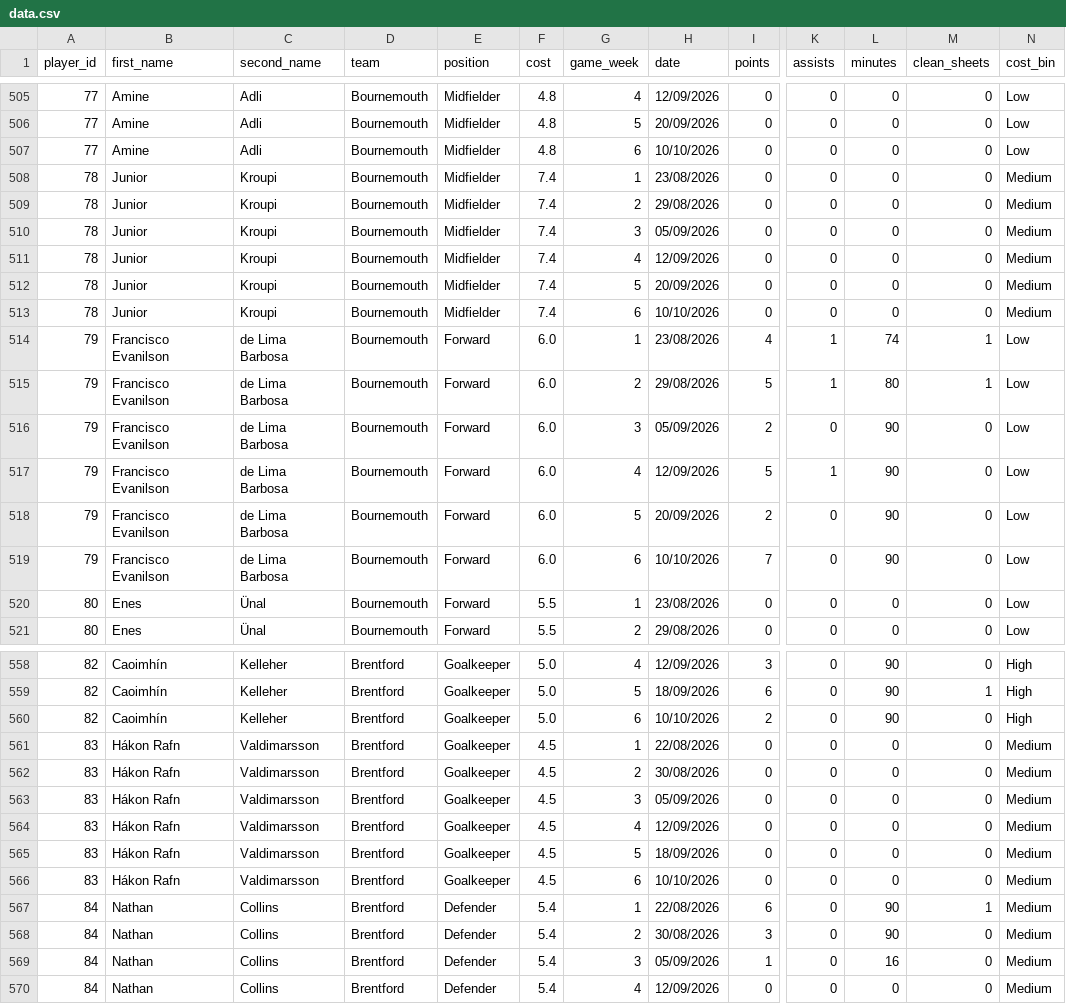
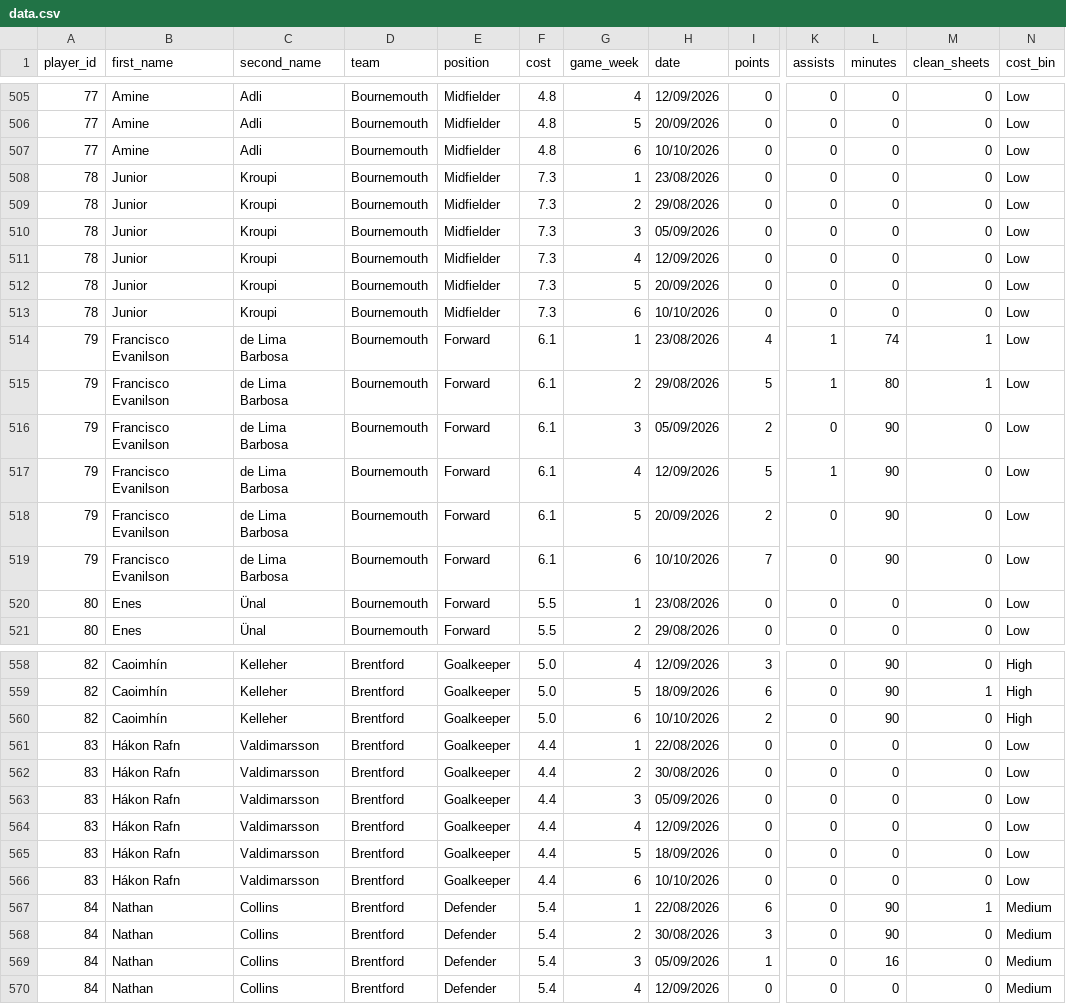
Before and after one commit to Yeti7554/scoresnippet-data, a CSV file: data.csv, drawn as a sheet; only a part is shown, gaps mark what is left out; the diff covers the shown part only; the diff names each change by its address in the sheet, - before the commit and + after, or states it on an @@ line.

```diff
--- a/data.csv
+++ b/data.csv
-F508:F513 (cost): 7.4
+F508:F513 (cost): 7.3
-N508:N513 (cost_bin): Medium
+N508:N513 (cost_bin): Low
-F514:F519 (cost): 6.0
+F514:F519 (cost): 6.1
-F561:F566 (cost): 4.5
+F561:F566 (cost): 4.4
-N561:N566 (cost_bin): Medium
+N561:N566 (cost_bin): Low
```
Also changed, not shown: 150 edited cells elsewhere in this file.
